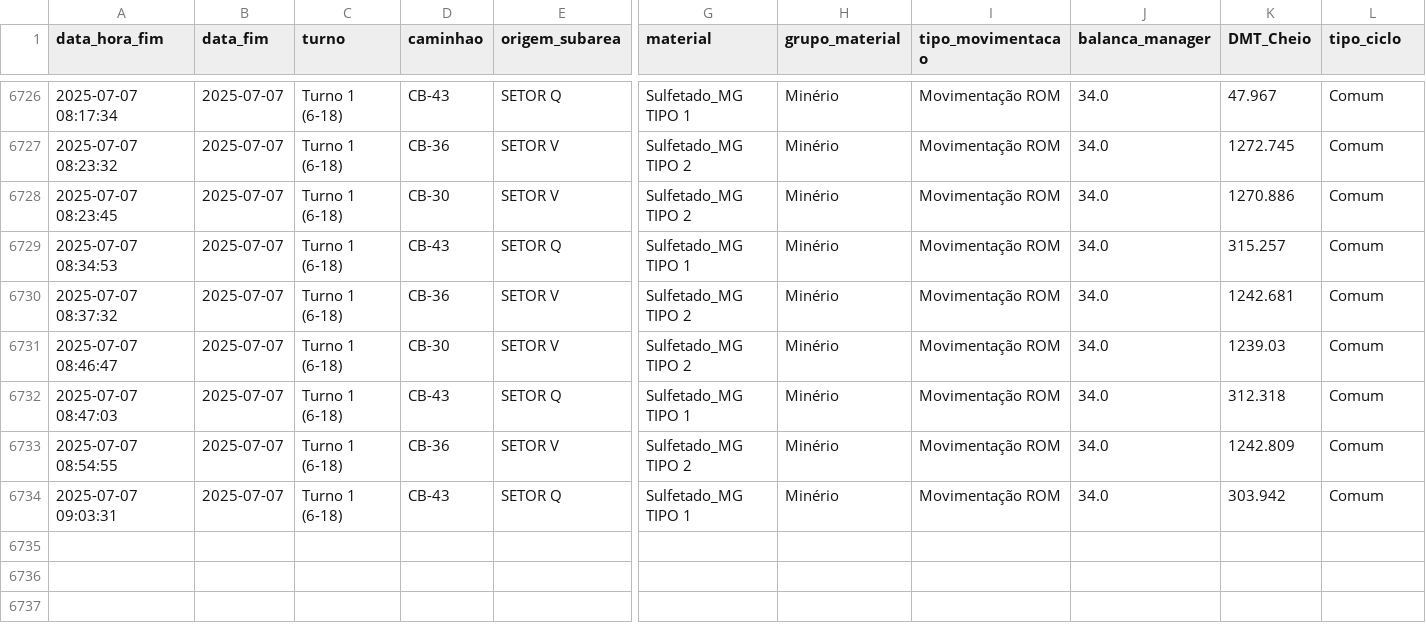
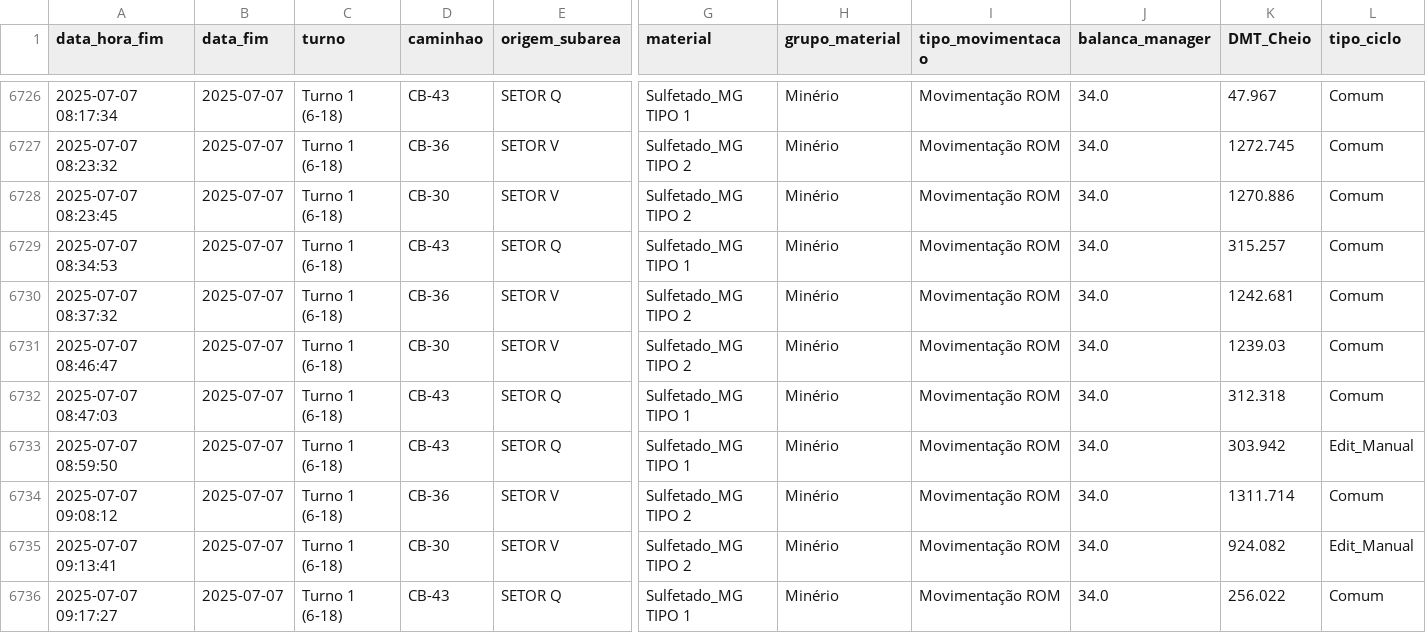
Before and after one commit to eduardosoros/app_controle_dmt, a CSV file: dados/dmt.csv, drawn as a sheet; only a part is shown, gaps mark what is left out; addresses are those after the commit; rows hold the shown columns only; the diff names each change by its address in the sheet, - before the commit and + after, or states it on an @@ line.

Commit message:
Atualização automática via DSN de Usuário

```diff
--- a/dados/dmt.csv
+++ b/dados/dmt.csv
+row 6733: 2025-07-07 08:59:50 | 2025-07-07 | Turno 1 (6-18) | CB-43 | SETOR Q | Sulfetado_MG TIPO 1 | Minério | Movimentação ROM | 34.0 | 303.942 | Edit_Manual
-A6734 (data_hora_fim): 2025-07-07 08:54:55
+A6734 (data_hora_fim): 2025-07-07 09:08:12
-K6734 (DMT_Cheio): 1242.809
+K6734 (DMT_Cheio): 1311.714
+row 6735: 2025-07-07 09:13:41 | 2025-07-07 | Turno 1 (6-18) | CB-30 | SETOR V | Sulfetado_MG TIPO 2 | Minério | Movimentação ROM | 34.0 | 924.082 | Edit_Manual
-A6736 (data_hora_fim): 2025-07-07 09:03:31
+A6736 (data_hora_fim): 2025-07-07 09:17:27
-K6736 (DMT_Cheio): 303.942
+K6736 (DMT_Cheio): 256.022
```
